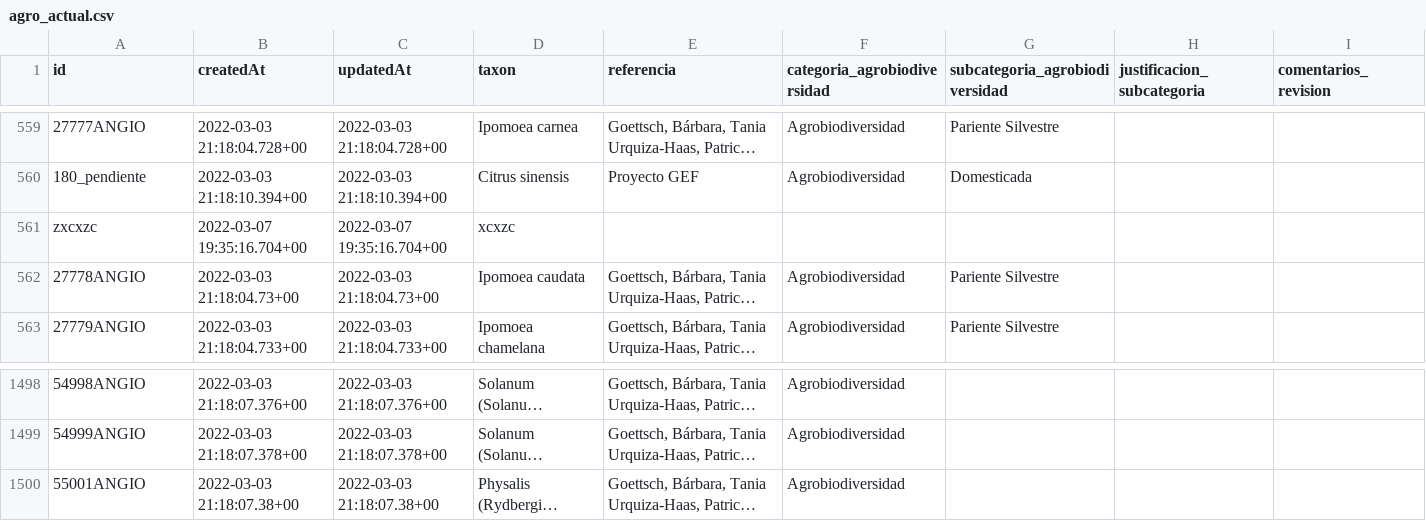
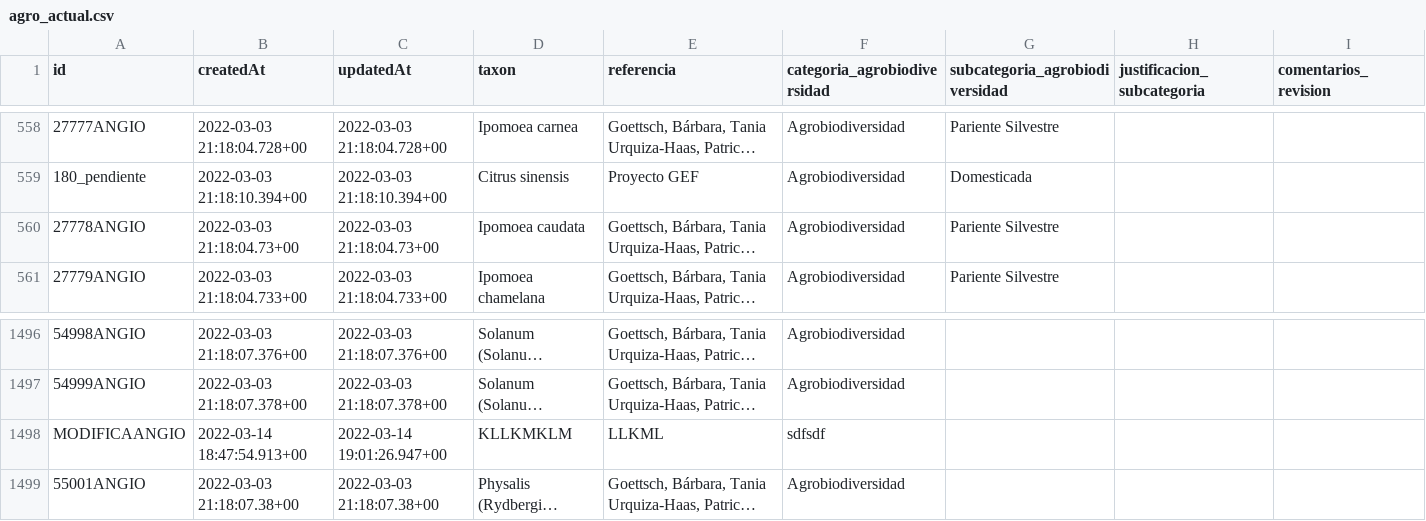
Before and after one commit to CONABIO/catalogo-agrobiodiversidad, a CSV file: agro_actual.csv, drawn as a sheet; only a part is shown, gaps mark what is left out; long unchanged cells end in …; removed rows and columns are numbered as before the commit, all else as after; the diff covers the shown part only; the diff names each change by its address in the sheet, - before the commit and + after, or states it on an @@ line.

```diff
--- a/agro_actual.csv
+++ b/agro_actual.csv
-row 561: zxcxzc | 2022-03-07 19:35:16.704+00 | 2022-03-07 19:35:16.704+00 | xcxzc
+row 1498: MODIFICAANGIO | 2022-03-14 18:47:54.913+00 | 2022-03-14 19:01:26.947+00 | KLLKMKLM | LLKML | sdfsdf
```
Also changed, not shown: 3 added rows and 3 removed rows elsewhere in this file.
